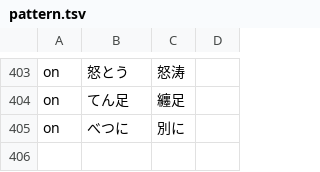
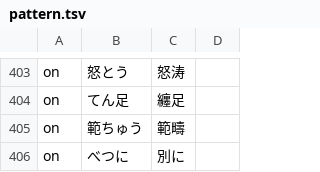
Before and after one commit to Nekomoekissaten-SUB/nekomoe-jp-formatter, a TSV file: dist/pattern.tsv, drawn as a sheet; only a part is shown, gaps mark what is left out; the diff names each change by its address in the sheet, - before the commit and + after, or states it on an @@ line.

Commit message:
add hanchuu

```diff
--- a/dist/pattern.tsv
+++ b/dist/pattern.tsv
+row 405: on | 範ちゅう | 範疇
```
